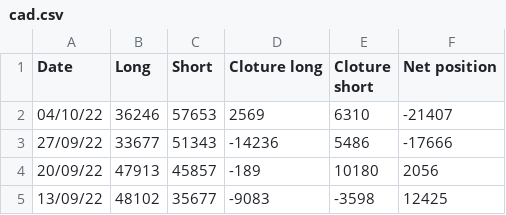
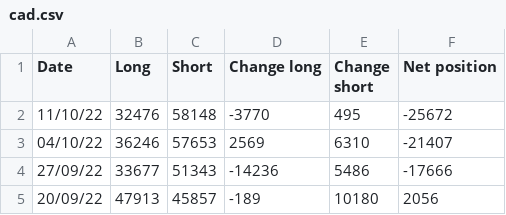
Before and after one commit to Sanji-dev/COT-analysis-app, a CSV file: csv_folder/cad.csv, drawn as a sheet; only a part is shown; the shorter side is filled out with more unchanged rows.

```diff
--- a/csv_folder/cad.csv
+++ b/csv_folder/cad.csv
@@ -1,2 +1,3 @@
-Date,Long,Short,Cloture long,Cloture short,Net position
+Date,Long,Short,Change long,Change short,Net position
+11/10/22,32476,58148,-3770,495,-25672
 04/10/22,36246,57653,2569,6310,-21407
```
Also changed, not shown: csv_folder/aud.csv, csv_folder/eur.csv, 5 other files.
